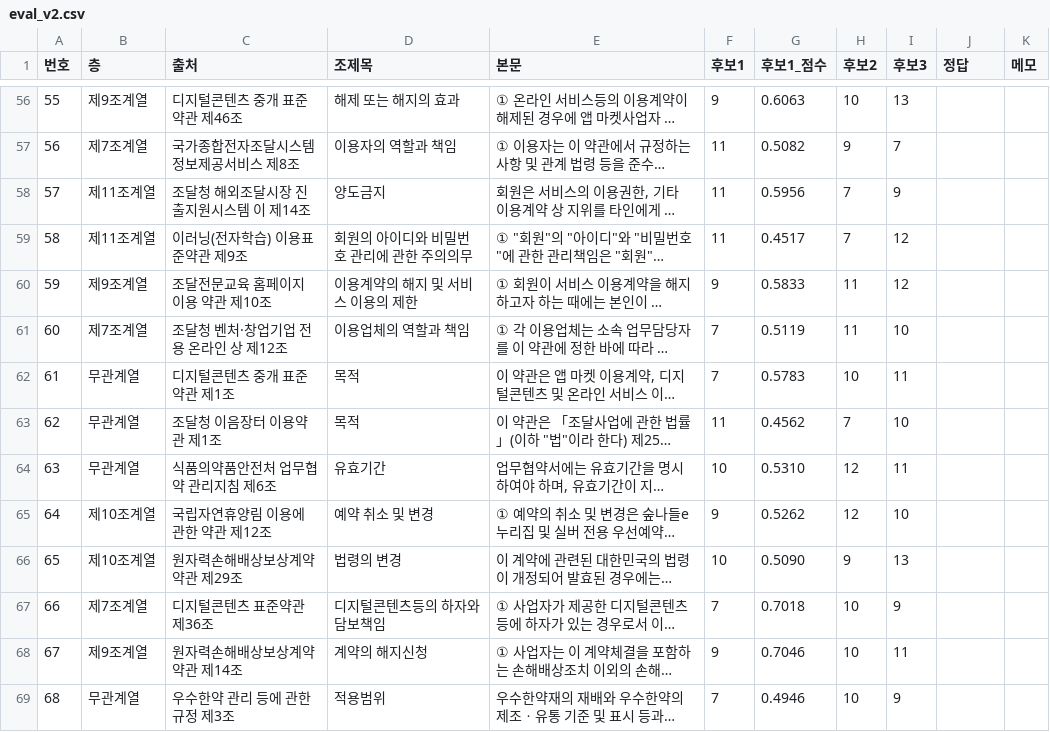
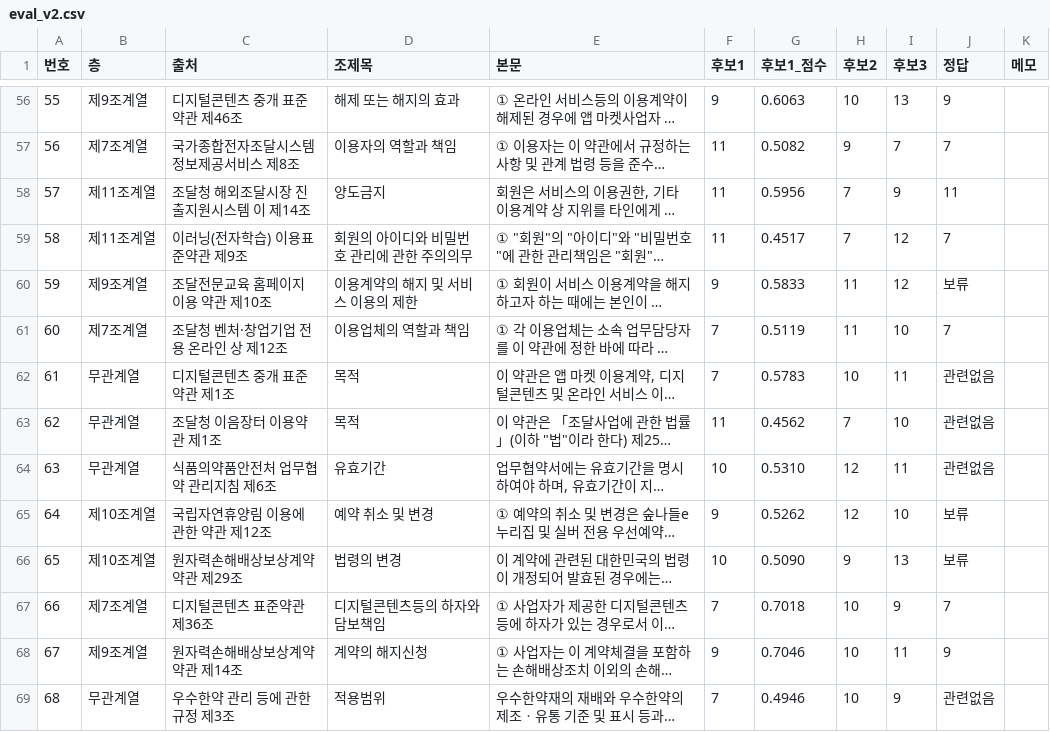
Before and after one commit to ASYNCGUY-dot/contract-lens, a CSV file: data/eval/eval_v2.csv, drawn as a sheet; only a part is shown, gaps mark what is left out; long unchanged cells end in …; the diff covers the shown part only; the diff names each change by its address in the sheet, - before the commit and + after, or states it on an @@ line.

```diff
--- a/data/eval/eval_v2.csv
+++ b/data/eval/eval_v2.csv
-J56 (정답): (empty)
+J56 (정답): 9
-J57 (정답): (empty)
+J57 (정답): 7
-J58 (정답): (empty)
+J58 (정답): 11
-J59 (정답): (empty)
+J59 (정답): 7
-J60 (정답): (empty)
+J60 (정답): 보류
-J61 (정답): (empty)
+J61 (정답): 7
-J62:J64 (정답): (empty)
+J62:J64 (정답): 관련없음
-J65:J66 (정답): (empty)
+J65:J66 (정답): 보류
-J67 (정답): (empty)
+J67 (정답): 7
-J68 (정답): (empty)
+J68 (정답): 9
-J69 (정답): (empty)
+J69 (정답): 관련없음
```
Also changed, not shown: 78 edited cells elsewhere in this file, 2 other files.
